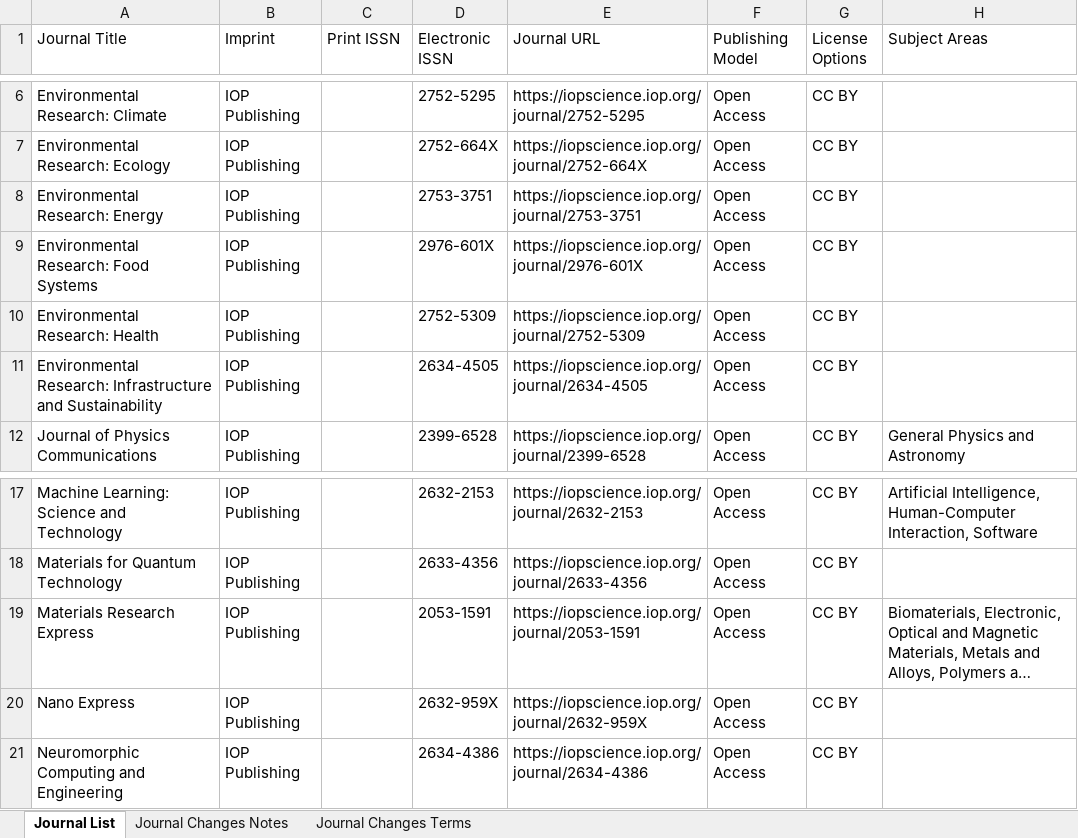
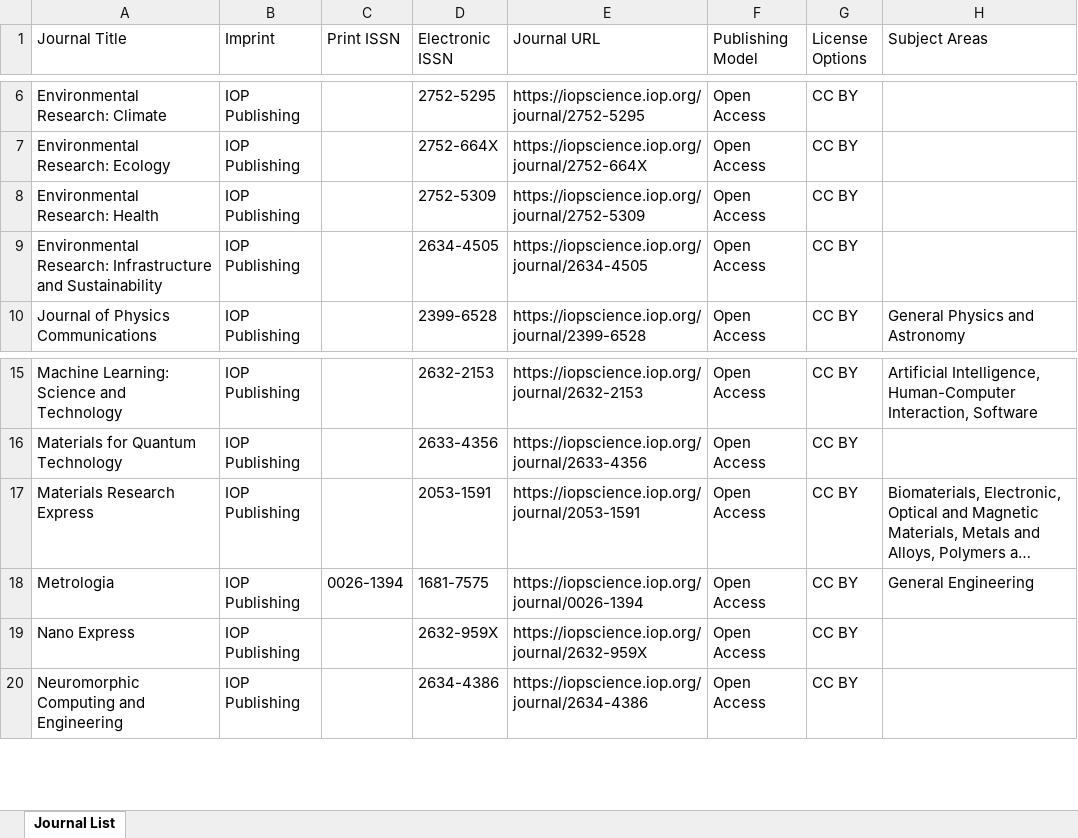
Before and after one commit to SciFreeOrg/UK-CoP, an Excel workbook: UK_CoP_TitleLists/IOP_Open_scifreeimport.xlsx, sheet Journal List, drawn as a sheet; only a part is shown, gaps mark what is left out; long unchanged cells end in …; values as stored, in another font and other column widths than the file's, no cell formats; charts and pictures and table styles not drawn; removed rows and columns are numbered as before the commit, all else as after; the diff names each change by its address in the sheet, - before the commit and + after, or states it on an @@ line.

Commit message:
10 reformated lists uploaded (see extended description) 260318 AIP_Hybrid_scifreeimport, AIP_Open_Access_scifreeimport, APA_Hybrid_scifreeimport, ASM_Open_Access_scifreeimport, ASM_S2O_Hybrid_scifreeimport, CUP_Hybrid_scifreeimport, CUP_Open_scifreeimport, IOP_Hybrid_scifreeimport, IOP_Open_scifreeimport, JBenjamins_Hybrid_scifreeimport

```diff
--- a/UK_CoP_TitleLists/IOP_Open_scifreeimport.xlsx (sheet Journal List)
+++ b/UK_CoP_TitleLists/IOP_Open_scifreeimport.xlsx (sheet Journal List)
-sheet tab: Journal Changes Notes
-sheet tab: Journal Changes Terms
-row 8: Environmental Research: Energy | IOP Publishing |  | 2753-3751 | https://iopscience.iop.org/journal/2753-3751 | Open Access | CC BY
-row 9: Environmental Research: Food Systems | IOP Publishing |  | 2976-601X | https://iopscience.iop.org/journal/2976-601X | Open Access | CC BY
+row 18: Metrologia | IOP Publishing | 0026-1394 | 1681-7575 | https://iopscience.iop.org/journal/0026-1394 | Open Access | CC BY | General Engineering
```
Also changed, not shown: cell formats, charts or pictures, UK_CoP_TitleLists/APA_Hybrid_scifreeimport.xlsx, UK_CoP_TitleLists/ASM_S2O_Hybrid_scifreeimport.xlsx, 7 other files.
